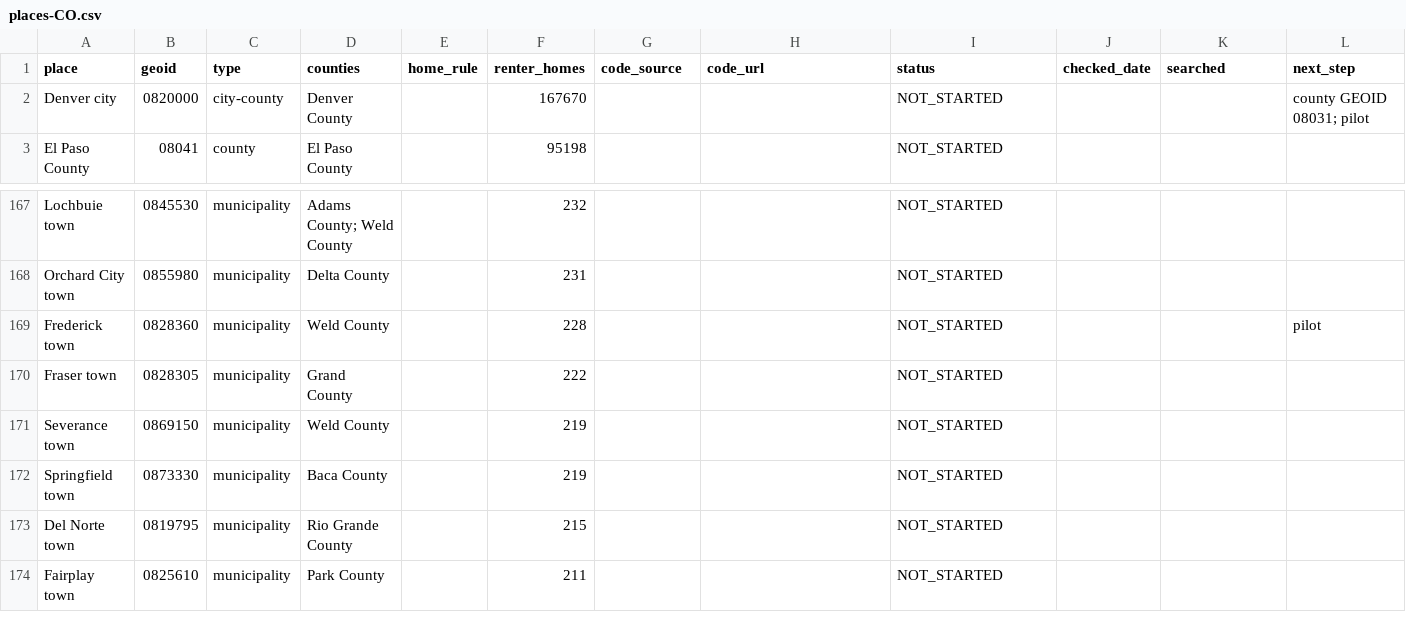
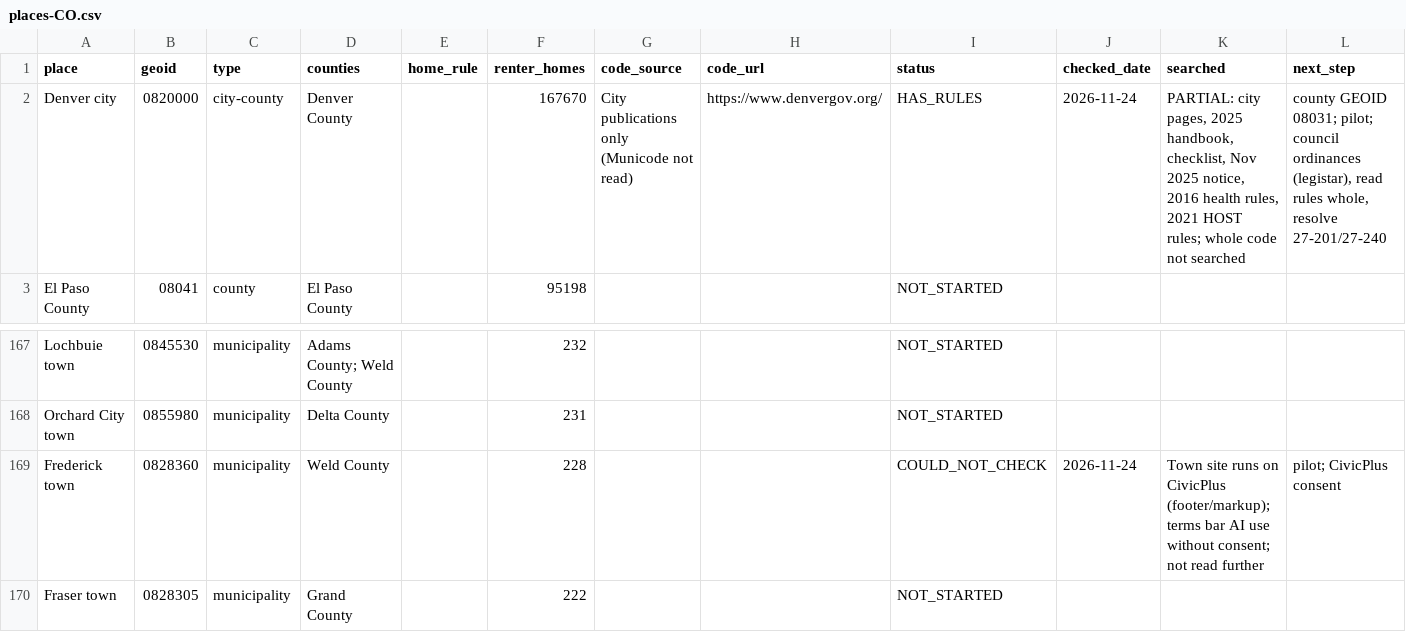
Before and after one commit to tsteinbaugh/property-manager-landlord-app, a CSV file: lease-clause-library/local/places-CO.csv, drawn as a sheet; only a part is shown, gaps mark what is left out; the shorter side is filled out with more unchanged rows.

```diff
--- a/lease-clause-library/local/places-CO.csv
+++ b/lease-clause-library/local/places-CO.csv
@@ -1,3 +1,3 @@
 place,geoid,type,counties,home_rule,renter_homes,code_source,code_url,status,checked_date,searched,next_step
-Denver city,0820000,city-county,Denver County,,167670,,,NOT_STARTED,,,county GEOID 08031; pilot
+Denver city,0820000,city-county,Denver County,,167670,City publications only (Municode not read),https://www.denvergov.org/,HAS_RULES,2026-11-24,"PARTIAL: city pages, 2025 handbook, checklist, Nov 2025 notice, 2016 health rules, 2021 HOST rules; whole code not searched","county GEOID 08031; pilot; council ordinances (legistar), read rules whole, resolve 27-201/27-240"
 El Paso County,08041,county,El Paso County,,95198,,,NOT_STARTED,,,
@@ -168,3 +168,3 @@ Lochbuie town,0845530,municipality,Adams County; Weld County,,232,,,NOT_STARTED,
 Orchard City town,0855980,municipality,Delta County,,231,,,NOT_STARTED,,,
-Frederick town,0828360,municipality,Weld County,,228,,,NOT_STARTED,,,pilot
+Frederick town,0828360,municipality,Weld County,,228,,,COULD_NOT_CHECK,2026-11-24,Town site runs on CivicPlus (footer/markup); terms bar AI use without consent; not read further,pilot; CivicPlus consent
 Fraser town,0828305,municipality,Grand County,,222,,,NOT_STARTED,,,
```
Also changed, not shown: 2 other files.
